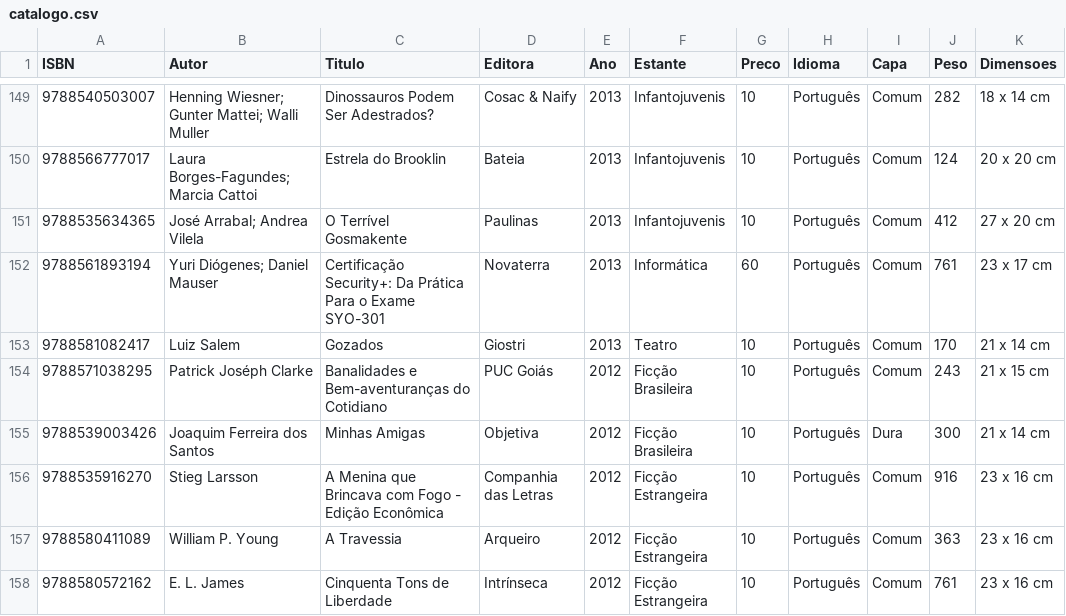
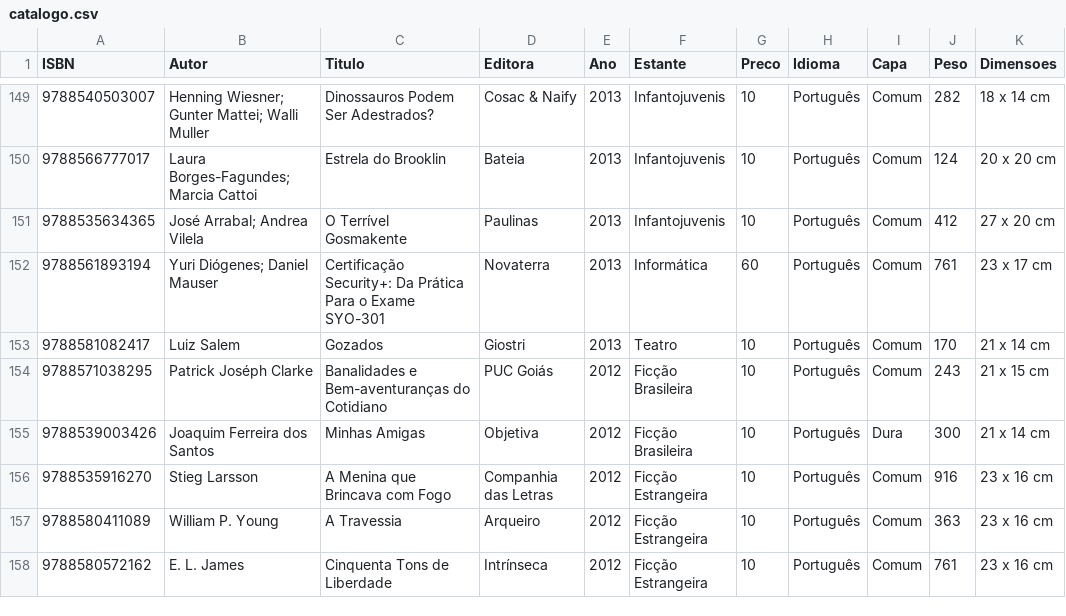
Before and after one commit to andguerreiro/sebomenostelas, a CSV file: catalogo.csv, drawn as a sheet; only a part is shown, gaps mark what is left out; the diff names each change by its address in the sheet, - before the commit and + after, or states it on an @@ line.

Commit message:
Update catalogo.csv

```diff
--- a/catalogo.csv
+++ b/catalogo.csv
-C156 (Titulo): A Menina que Brincava com Fogo - Edição Econômica
+C156 (Titulo): A Menina que Brincava com Fogo
```
Also changed, not shown: 2 other files.
